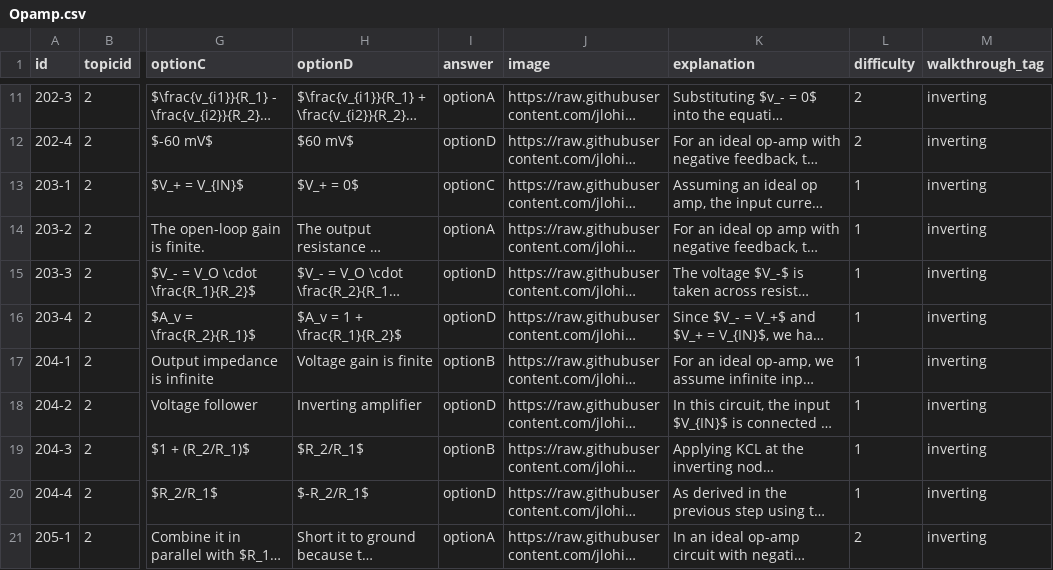
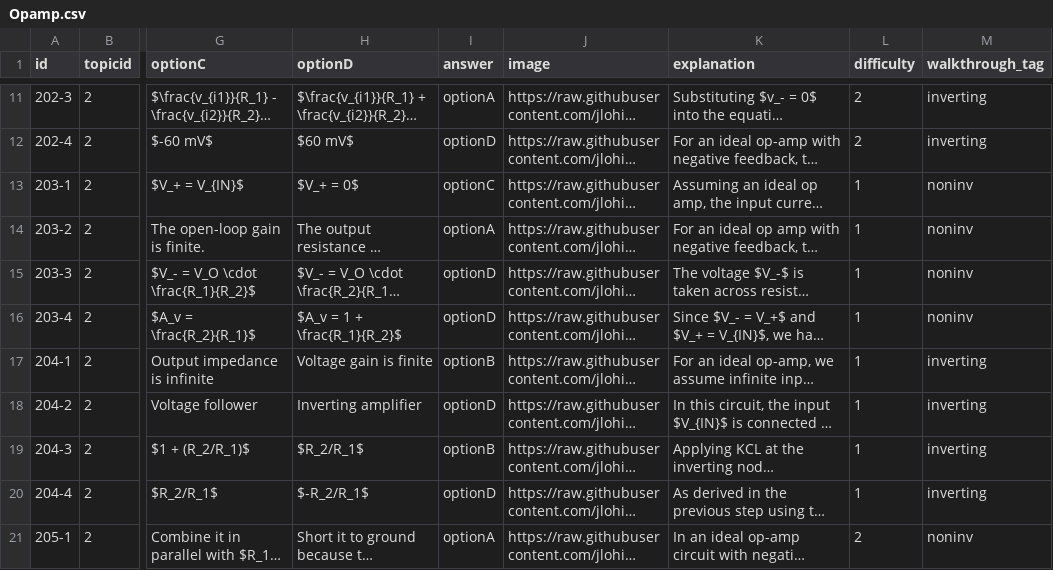
Before and after one commit to jlohix/Duolingo-for-CA, a CSV file: public/question-bank/csv/Opamp.csv, drawn as a sheet; only a part is shown, gaps mark what is left out; long unchanged cells end in …; the diff covers the shown part only; the diff names each change by its address in the sheet, - before the commit and + after, or states it on an @@ line.

```diff
--- a/public/question-bank/csv/Opamp.csv
+++ b/public/question-bank/csv/Opamp.csv
-M13:M16 (walkthrough_tag): inverting
+M13:M16 (walkthrough_tag): noninv
-M21 (walkthrough_tag): inverting
+M21 (walkthrough_tag): noninv
```
Also changed, not shown: 10 edited cells elsewhere in this file, public/question-bank/csv/laplaceinca.csv, 1 other file.
